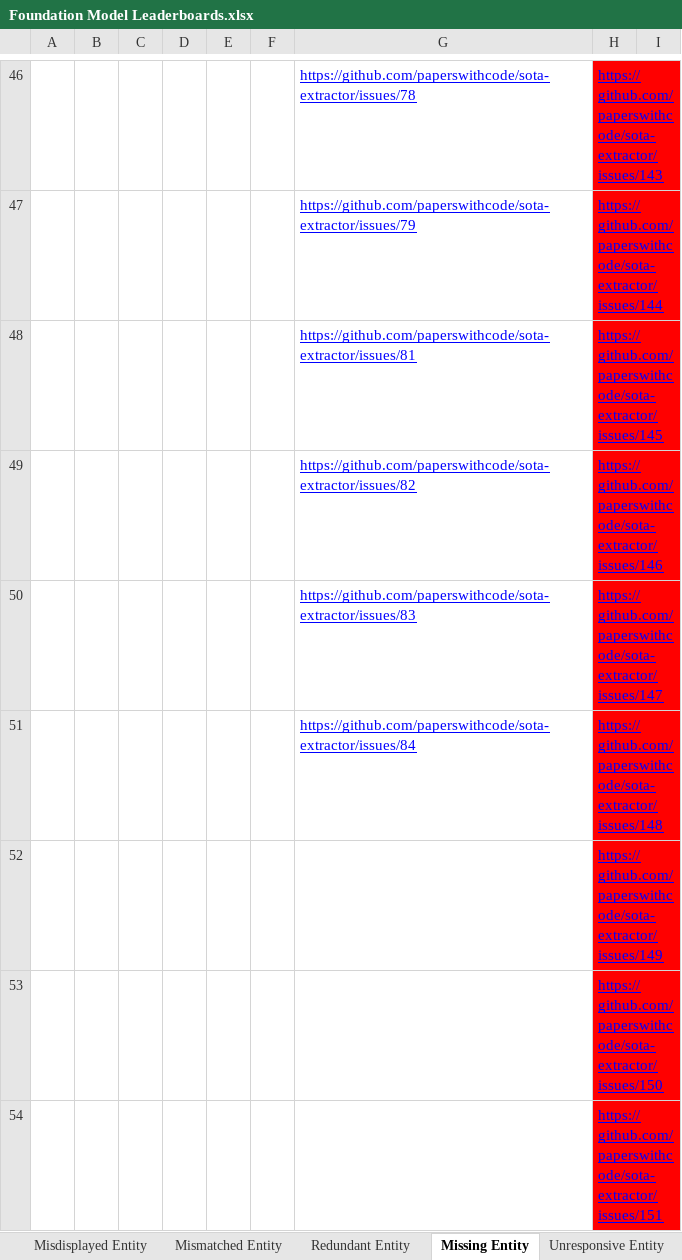
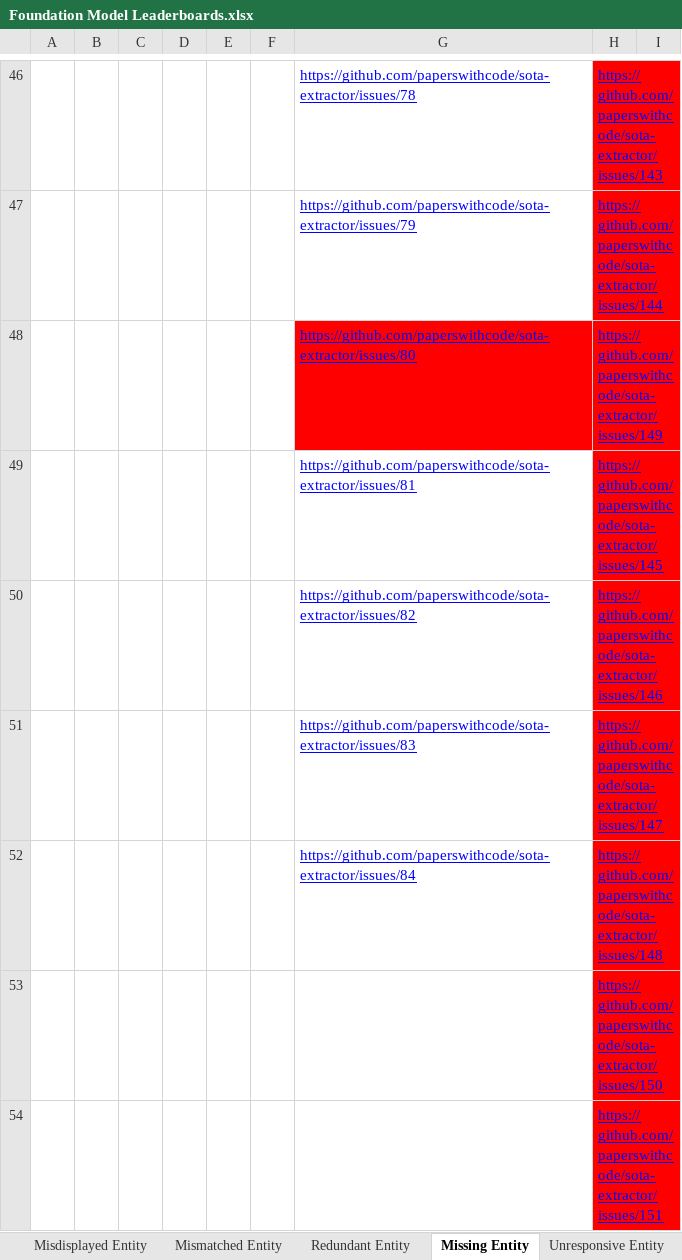
Before and after one commit to zhimin-z/Foundation-Model-Leaderboard-Survey, an Excel workbook: result/Foundation Model Leaderboards.xlsx, sheet Missing Entity, drawn as a sheet; only a part is shown, gaps mark what is left out; values as stored, in another font and other column widths than the file's, no borders; charts and pictures and table styles not drawn; removed rows and columns are numbered as before the commit, all else as after; the diff names each change by its address in the sheet, - before the commit and + after, or states it on an @@ line.

```diff
--- a/result/Foundation Model Leaderboards.xlsx (sheet Missing Entity)
+++ b/result/Foundation Model Leaderboards.xlsx (sheet Missing Entity)
+row 48:  |  |  |  |  |  | https://github.com/paperswithcode/sota-extractor/issues/80 | https://github.com/paperswithcode/sota-extractor/issues/149
-row 52:  |  |  |  |  |  |  | https://github.com/paperswithcode/sota-extractor/issues/149
```
Also changed, not shown: sheet Others, sheet Inaccessible Entity, 1 other file.
